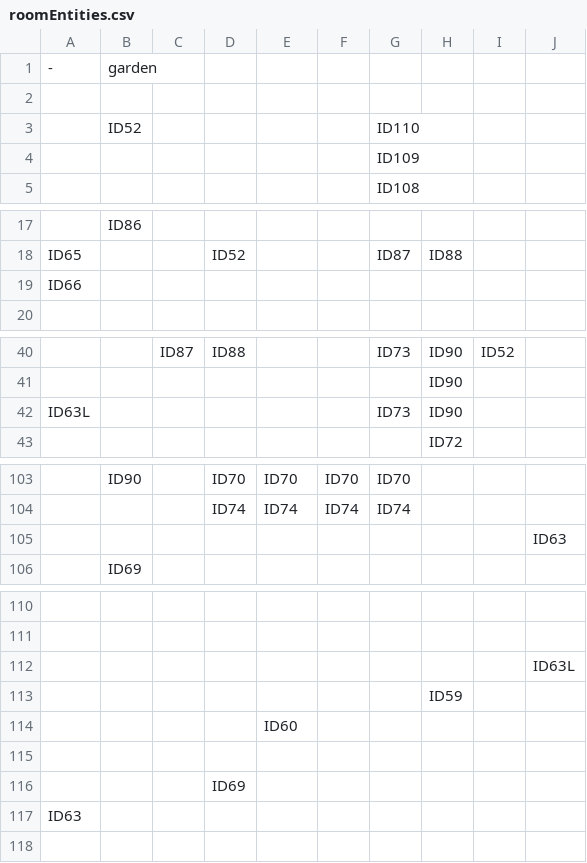
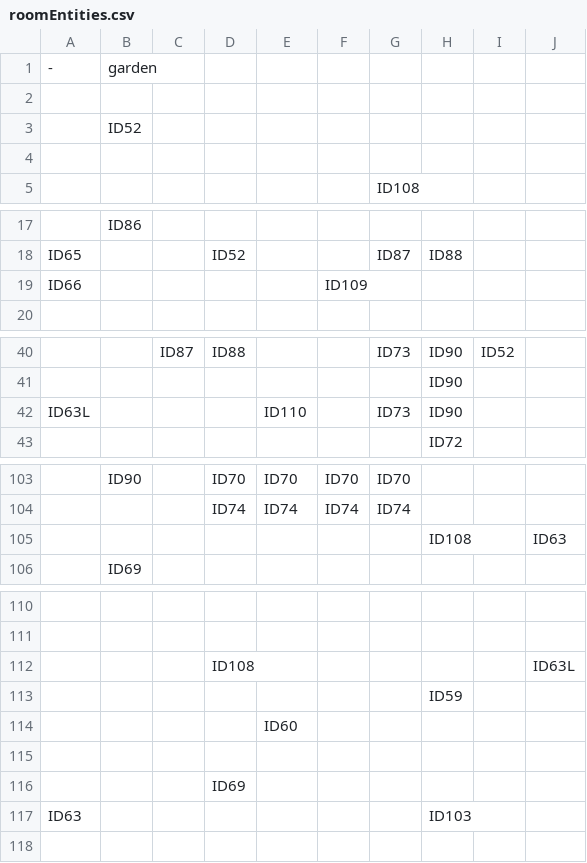
Before and after one commit to SE-ST-1-Grp-7/Zuul, a CSV file: Semesterprojekt/res/presets/roomEntities.csv, drawn as a sheet; only a part is shown, gaps mark what is left out.

```diff
--- a/Semesterprojekt/res/presets/roomEntities.csv
+++ b/Semesterprojekt/res/presets/roomEntities.csv
@@ -2,4 +2,4 @@
      ,     ,     ,     ,     ,     ,     ,     ,     ,
-     , ID52,     ,     ,     ,     ,ID110,     ,     ,
-     ,     ,     ,     ,     ,     ,ID109,     ,     ,
+     , ID52,     ,     ,     ,     ,     ,     ,     ,
+     ,     ,     ,     ,     ,     ,     ,     ,     ,
      ,     ,     ,     ,     ,     ,ID108,     ,     ,
@@ -18,3 +18,3 @@
  ID65,     ,     , ID52,     ,     , ID87, ID88,     ,
- ID66,     ,     ,     ,     ,     ,     ,     ,     ,
+ ID66,     ,     ,     ,     ,ID109,     ,     ,     ,
      ,     ,     ,     ,     ,     ,     ,     ,     ,
@@ -41,3 +41,3 @@
      ,     ,     ,     ,     ,     ,     , ID90,     ,
-ID63L,     ,     ,     ,     ,     , ID73, ID90,     ,
+ID63L,     ,     ,     ,ID110,     , ID73, ID90,     ,
      ,     ,     ,     ,     ,     ,     , ID72,     ,
@@ -104,3 +104,3 @@ ID63L,     ,     ,     ,     ,     , ID73, ID90,     ,
      ,     ,     , ID74, ID74, ID74, ID74,     ,     ,
-     ,     ,     ,     ,     ,     ,     ,     ,     , ID63	
+     ,     ,     ,     ,     ,     ,     ,ID108,     , ID63	
      , ID69,     ,     ,     ,     ,     ,     ,     ,
@@ -111,3 +111,3 @@ ID63L,     ,     ,     ,     ,     , ID73, ID90,     ,
      ,     ,     ,     ,     ,     ,     ,     ,     ,
-     ,     ,     ,     ,     ,     ,     ,     ,     , ID63L
+     ,     ,     ,ID108,     ,     ,     ,     ,     , ID63L
      ,     ,     ,     ,     ,     ,     , ID59,     ,
@@ -116,3 +116,3 @@ ID63L,     ,     ,     ,     ,     , ID73, ID90,     ,
      ,     ,     , ID69,     ,     ,     ,     ,     ,
- ID63,     ,     ,     ,     ,     ,     ,     ,     ,
+ ID63,     ,     ,     ,     ,     ,     ,ID103,     ,
      ,     ,     ,     ,     ,     ,     ,     ,     ,
```
Also changed, not shown: 1 other file.
